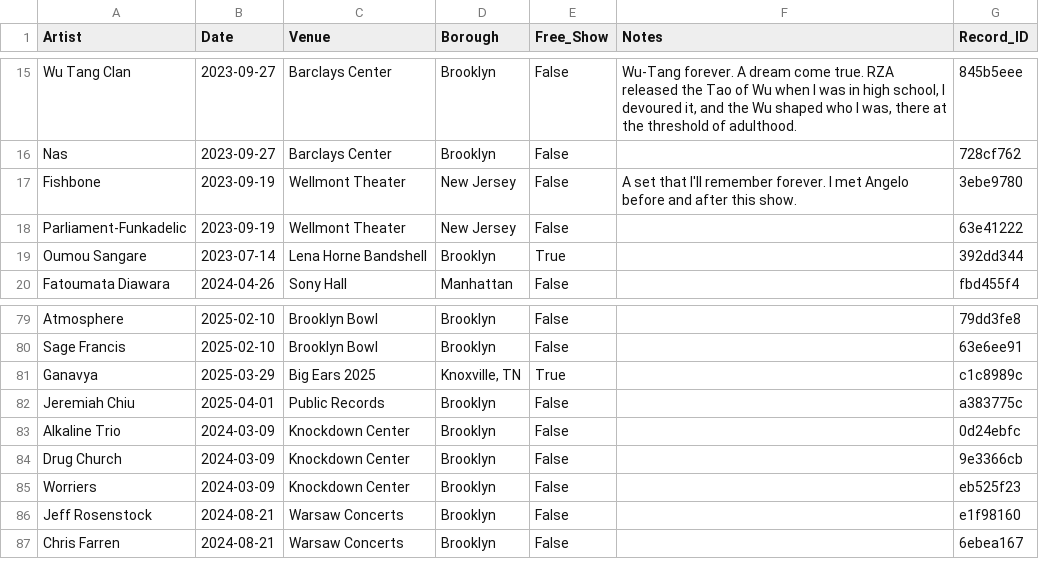
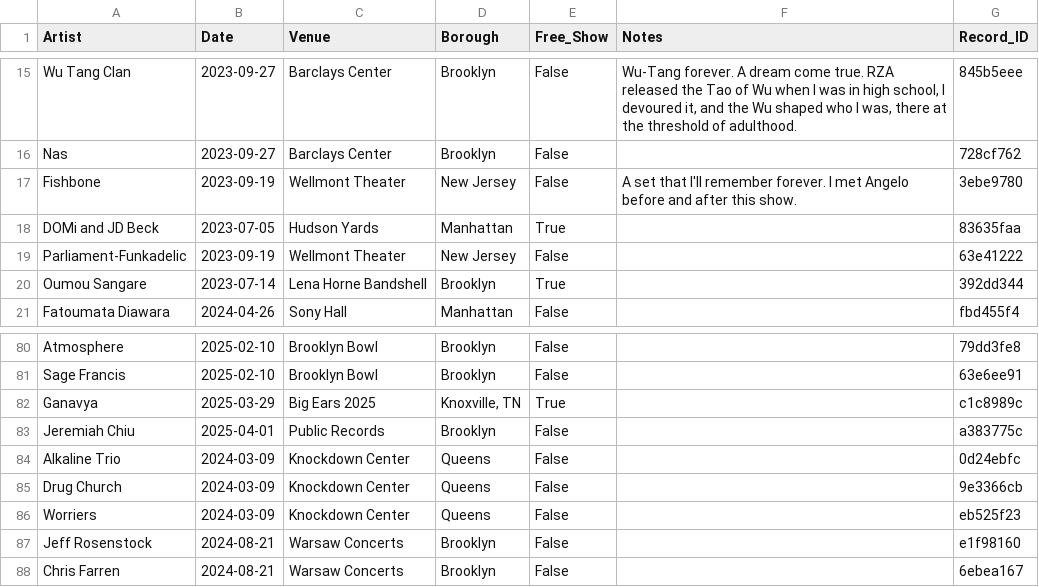
Before and after one commit to njsmithfm/in-the-crowd, a CSV file: data/raw/shows.csv, drawn as a sheet; only a part is shown, gaps mark what is left out.

Commit message:
feat: data cleaning

```diff
--- a/data/raw/shows.csv
+++ b/data/raw/shows.csv
@@ -17,2 +17,3 @@ Nas,2023-09-27,Barclays Center,Brooklyn,False,,728cf762
 Fishbone,2023-09-19,Wellmont Theater,New Jersey,False,A set that I'll remember forever. I met Angelo before and after this show.,3ebe9780
+DOMi and JD Beck,2023-07-05,Hudson Yards,Manhattan,True,,83635faa
 Parliament-Funkadelic,2023-09-19,Wellmont Theater,New Jersey,False,,63e41222
@@ -82,5 +83,5 @@ Ganavya,2025-03-29,Big Ears 2025,"Knoxville, TN",True,,c1c8989c
 Jeremiah Chiu,2025-04-01,Public Records,Brooklyn,False,,a383775c
-Alkaline Trio,2024-03-09,Knockdown Center,Brooklyn,False,,0d24ebfc
-Drug Church,2024-03-09,Knockdown Center,Brooklyn,False,,9e3366cb
-Worriers,2024-03-09,Knockdown Center,Brooklyn,False,,eb525f23
+Alkaline Trio,2024-03-09,Knockdown Center,Queens,False,,0d24ebfc
+Drug Church,2024-03-09,Knockdown Center,Queens,False,,9e3366cb
+Worriers,2024-03-09,Knockdown Center,Queens,False,,eb525f23
 Jeff Rosenstock,2024-08-21,Warsaw Concerts,Brooklyn,False,,e1f98160
```
Also changed, not shown: 4 other files.
